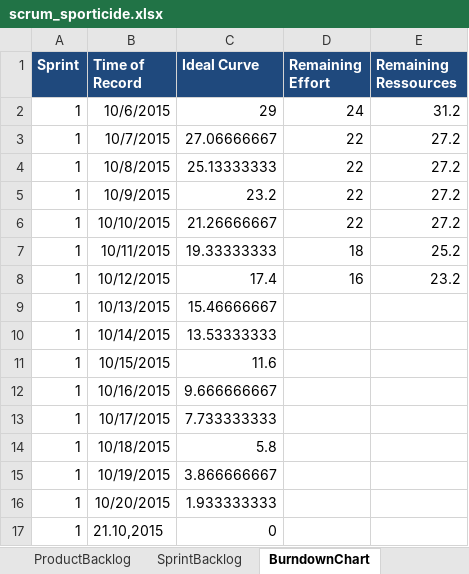
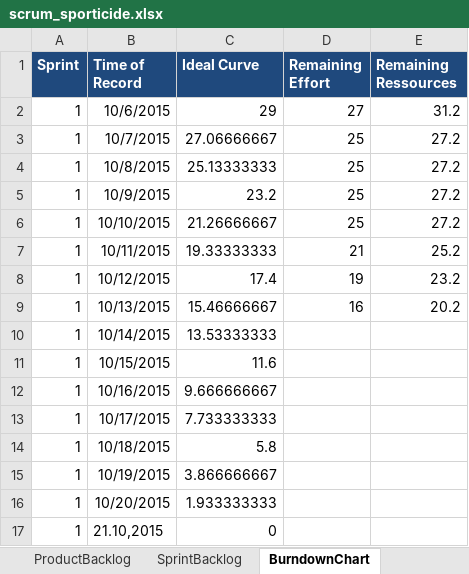
Before and after one commit to ASE15/Sporticide, an Excel workbook: scrum/scrum_sporticide.xlsx, sheet BurndownChart, drawn as a sheet; values as stored, in another font and other column widths than the file's, no borders; charts and pictures not drawn; the diff names each change by its address in the sheet, - before the commit and + after, or states it on an @@ line.

Commit message:
edited scrum file

```diff
--- a/scrum/scrum_sporticide.xlsx (sheet BurndownChart)
+++ b/scrum/scrum_sporticide.xlsx (sheet BurndownChart)
-D2 (Remaining Effort): 24
+D2 (Remaining Effort): 27
-D3:D6 (Remaining Effort): 22
+D3:D6 (Remaining Effort): 25
-D7 (Remaining Effort): 18
+D7 (Remaining Effort): 21
-D8 (Remaining Effort): 16
+D8 (Remaining Effort): 19
-D9 (Remaining Effort): (empty)
+D9 (Remaining Effort): 16
-E9 (Remaining Ressources): (empty)
+E9 (Remaining Ressources): 20.2
```
Also changed, not shown: sheet SprintBacklog, charts or pictures.
